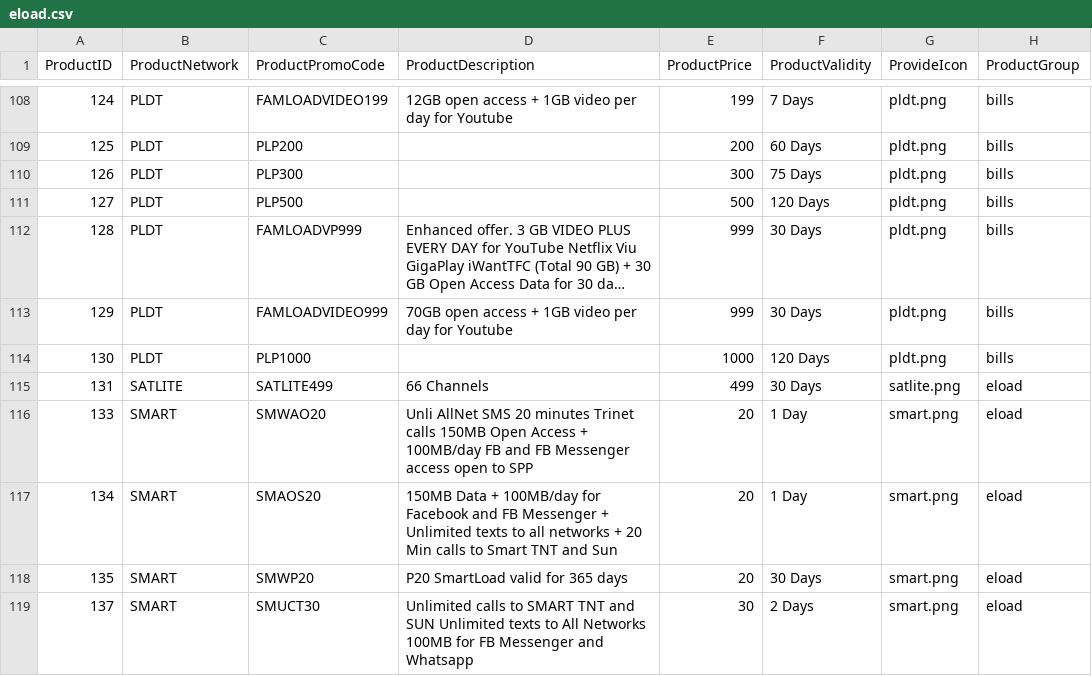
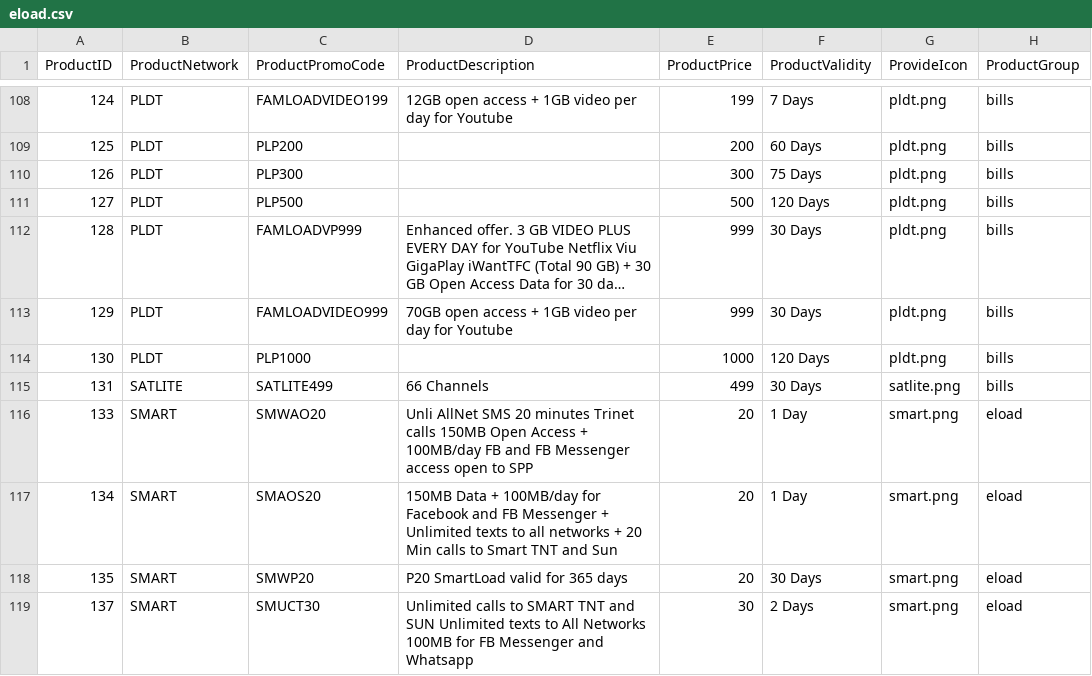
Before and after one commit to mrr3gx/LoadCentralCSharp.github.io, a CSV file: eload.csv, drawn as a sheet; only a part is shown, gaps mark what is left out; long unchanged cells end in ….

Commit message:
Add files via upload

```diff
--- a/eload.csv
+++ b/eload.csv
@@ -114,3 +114,3 @@
 130,PLDT,PLP1000,,1000,120 Days,pldt.png,bills
-131,SATLITE,SATLITE499,66 Channels,499,30 Days,satlite.png,eload
+131,SATLITE,SATLITE499,66 Channels,499,30 Days,satlite.png,bills
 133,SMART,SMWAO20,Unli AllNet SMS 20 minutes Trinet calls 150MB Open Access + 100MB/day FB and FB Messenger access open to SPP,20,1 Day,smart.png,eload
```
